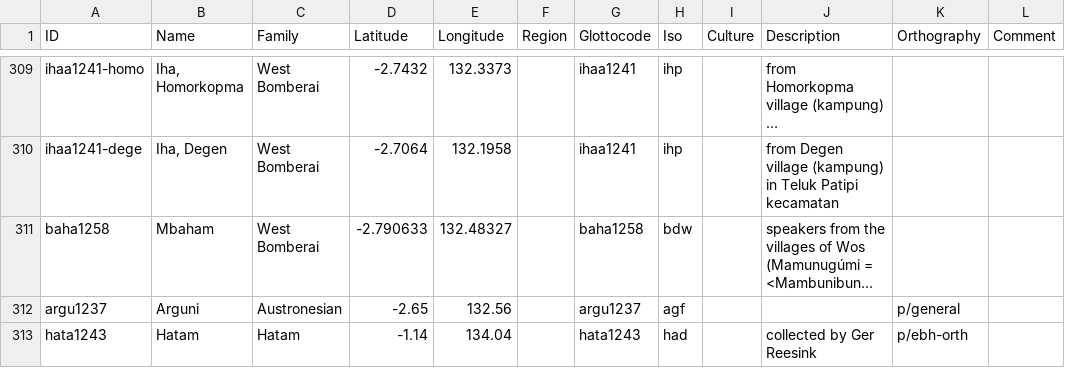
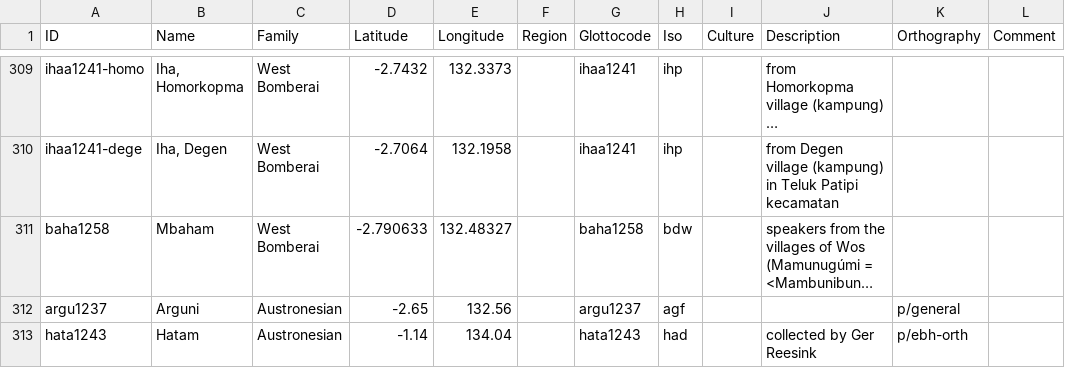
Before and after one commit to xrotwang/lexirumah-data, a CSV file: cldf/lects.csv, drawn as a sheet; only a part is shown, gaps mark what is left out; long unchanged cells end in …; the diff names each change by its address in the sheet, - before the commit and + after, or states it on an @@ line.

Commit message:
test changing Hatam to Austronesian

```diff
--- a/cldf/lects.csv
+++ b/cldf/lects.csv
-C313 (Family): Hatam
+C313 (Family): Austronesian
```
Also changed, not shown: 1 other file.
